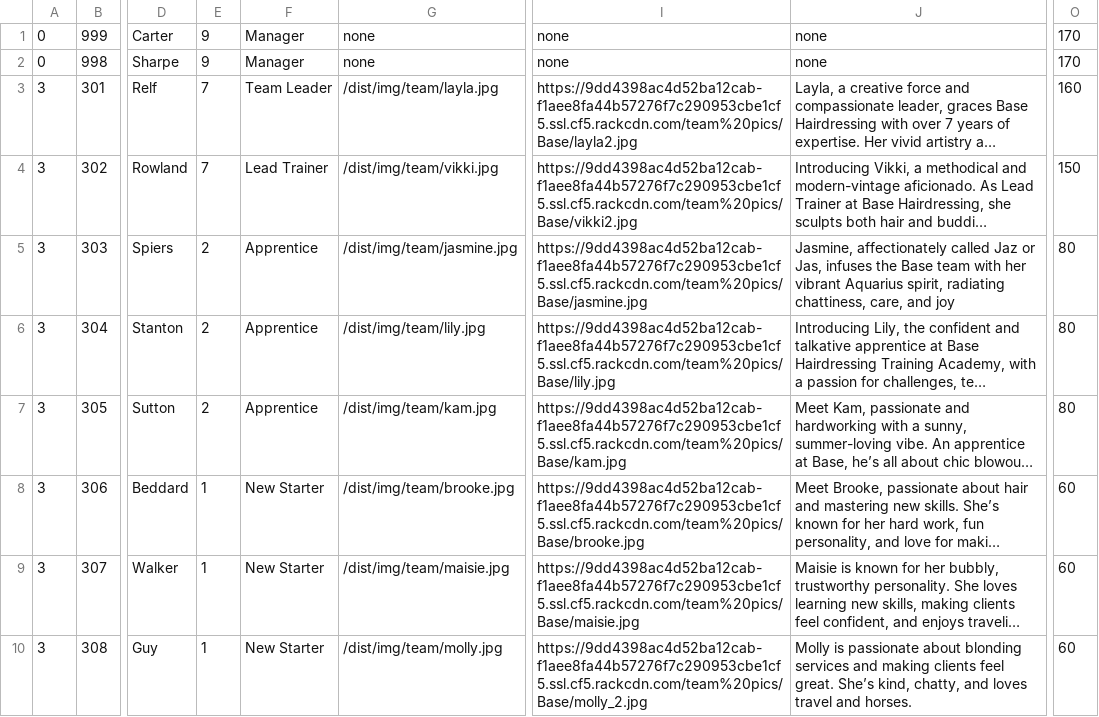
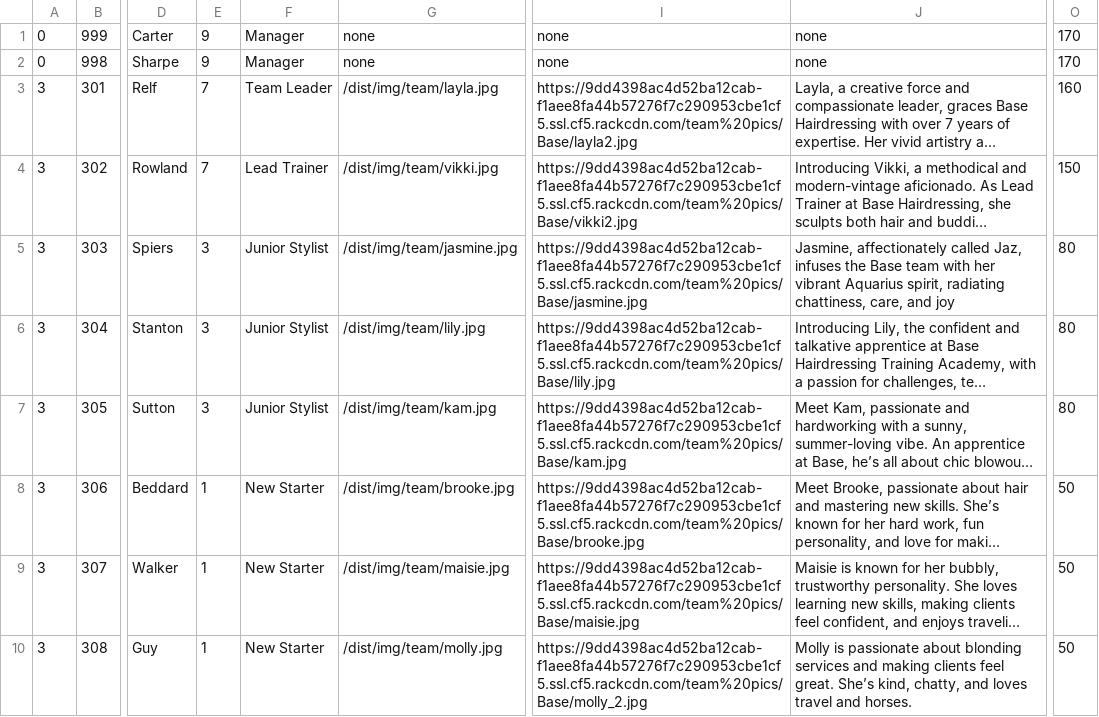
Before and after one commit to araquach/pk20, a CSV file: data/csv/team_members/Base-Base.csv, drawn as a sheet; only a part is shown, gaps mark what is left out; long unchanged cells end in …; the diff names each change by its address in the sheet, - before the commit and + after, or states it on an @@ line.

Commit message:
Updated JNR STYLISTS

```diff
--- a/data/csv/team_members/Base-Base.csv
+++ b/data/csv/team_members/Base-Base.csv
-E5:E7: 2
+E5:E7: 3
-F5:F7: Apprentice
+F5:F7: Junior Stylist
-J5: …affectionately called Jaz or Jas, infuses the…
+J5: …affectionately called Jaz, infuses the…
-O8:O10: 60
+O8:O10: 50
```
Also changed, not shown: 2 other files.
